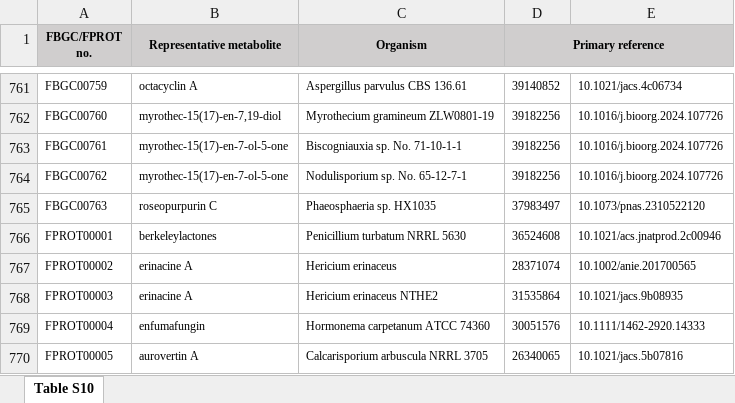
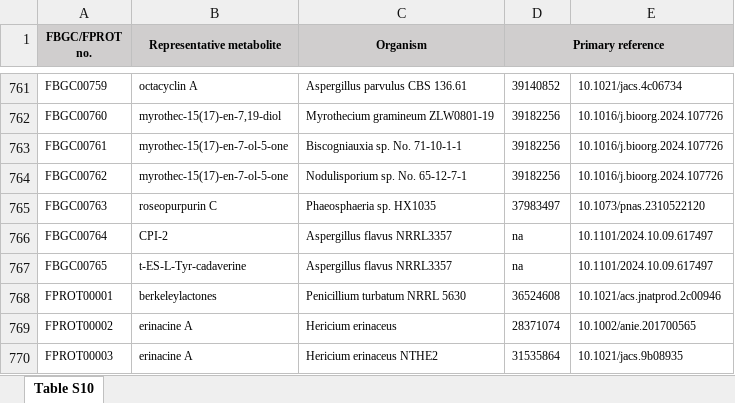
Before and after one commit to ydmatsd/funbgcex-data, an Excel workbook: fungal_BGCs/fungal_BGCs.xlsx, sheet Table S10, drawn as a sheet; only a part is shown, gaps mark what is left out; the shorter side is filled out with more unchanged rows; values as stored, in another font and other column widths than the file's, no borders; the diff names each change by its address in the sheet, - before the commit and + after, or states it on an @@ line.

Commit message:
Update fungal_BGCs.xlsx

```diff
--- a/fungal_BGCs/fungal_BGCs.xlsx (sheet Table S10)
+++ b/fungal_BGCs/fungal_BGCs.xlsx (sheet Table S10)
+row 766: FBGC00764 | CPI-2 | Aspergillus flavus NRRL3357 | na | 10.1101/2024.10.09.617497
+row 767: FBGC00765 | t-ES-L-Tyr-cadaverine | Aspergillus flavus NRRL3357 | na | 10.1101/2024.10.09.617497
```
